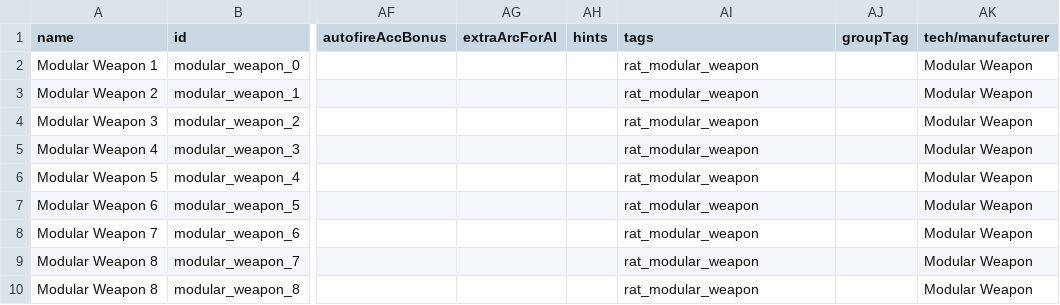
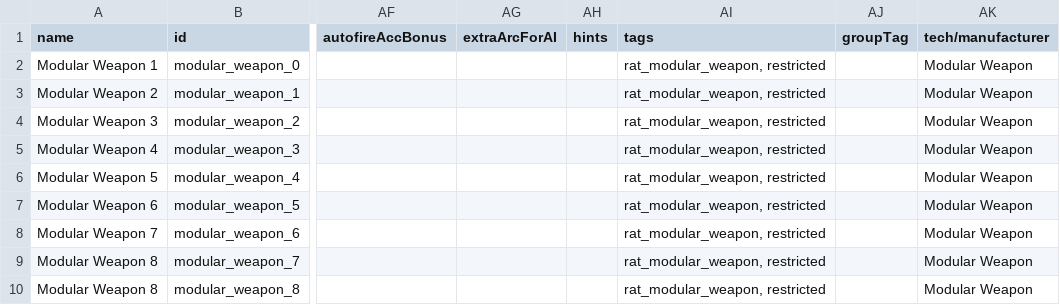
Before and after one commit to Lukas22041/Random-Assortment-of-Things, a CSV file: data/weapons/weapon_data.csv, drawn as a sheet; only a part is shown, gaps mark what is left out; the diff names each change by its address in the sheet, - before the commit and + after, or states it on an @@ line.

```diff
--- a/data/weapons/weapon_data.csv
+++ b/data/weapons/weapon_data.csv
-AI2:AI10 (tags): rat_modular_weapon
+AI2:AI10 (tags): rat_modular_weapon, restricted
```
Also changed, not shown: data/config/LunaSettings.csv, 23 other files.
